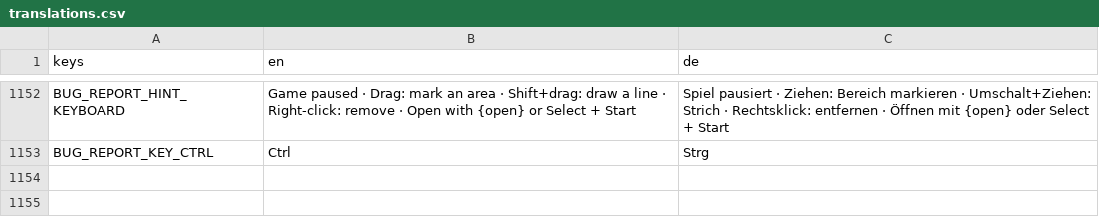
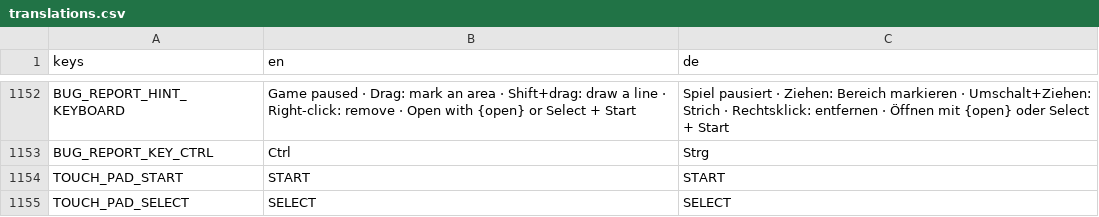
Before and after one commit to WebBude-de/soulwick, a CSV file: localization/translations.csv, drawn as a sheet; only a part is shown, gaps mark what is left out.

```diff
--- a/localization/translations.csv
+++ b/localization/translations.csv
@@ -1153 +1153,3 @@ BUG_REPORT_HINT_KEYBOARD,"Game paused · Drag: mark an area · Shift+drag: draw
 BUG_REPORT_KEY_CTRL,"Ctrl","Strg"
+TOUCH_PAD_START,"START","START"
+TOUCH_PAD_SELECT,"SELECT","SELECT"
```
Also changed, not shown: 23 other files.
